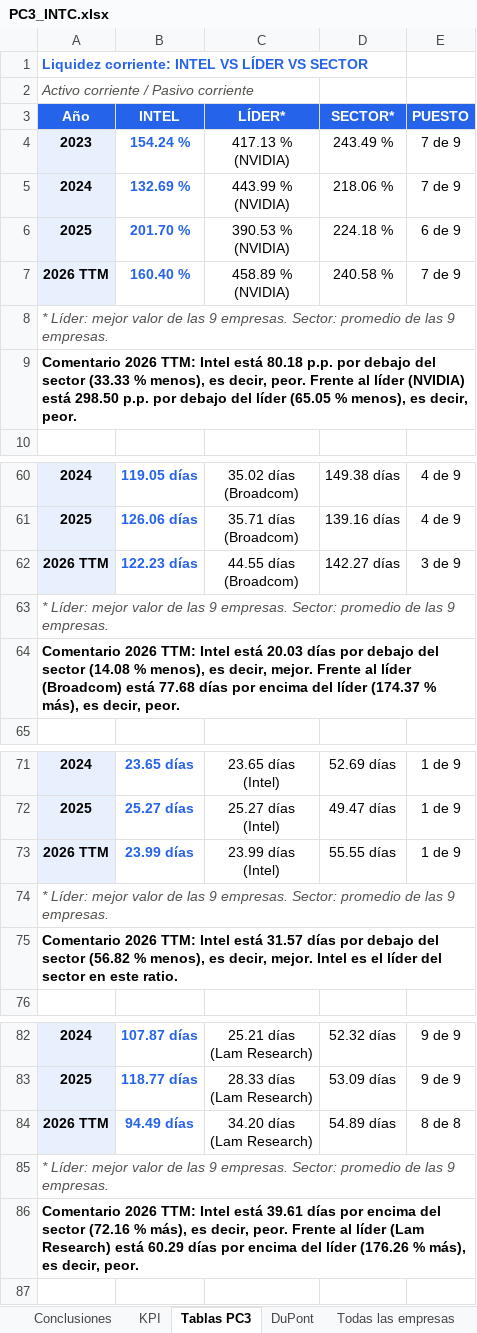
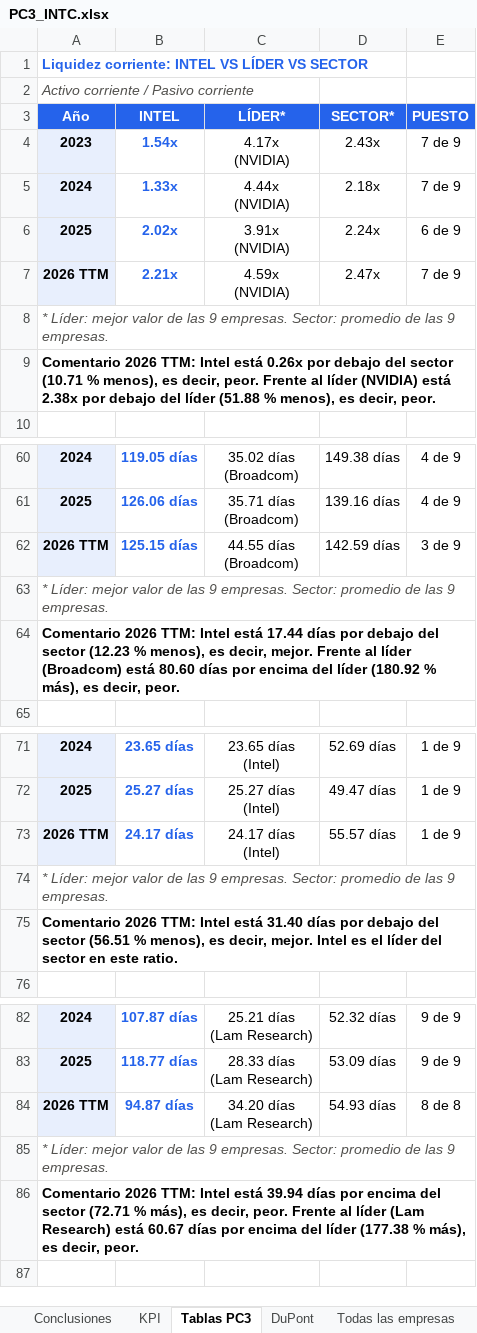
Before and after one commit to AndriyColonia/Ratios_Financieros, an Excel workbook: docs/PC3_INTC.xlsx, sheet Tablas PC3, drawn as a sheet; only a part is shown, gaps mark what is left out; values as stored, in another font and other column widths than the file's, no borders; ↵ is a line break in a cell; the diff covers the shown part only; the diff names each change by its address in the sheet, - before the commit and + after, or states it on an @@ line.

```diff
--- a/docs/PC3_INTC.xlsx (sheet Tablas PC3)
+++ b/docs/PC3_INTC.xlsx (sheet Tablas PC3)
-B4: 154.24 %
+B4: 1.54x
-C4: 417.13 % ↵ (NVIDIA)
+C4: 4.17x ↵ (NVIDIA)
-D4: 243.49 %
+D4: 2.43x
-B5: 132.69 %
+B5: 1.33x
-C5: 443.99 % ↵ (NVIDIA)
+C5: 4.44x ↵ (NVIDIA)
-D5: 218.06 %
+D5: 2.18x
-B6: 201.70 %
+B6: 2.02x
-C6: 390.53 % ↵ (NVIDIA)
+C6: 3.91x ↵ (NVIDIA)
-D6: 224.18 %
+D6: 2.24x
-B7: 160.40 %
+B7: 2.21x
-C7: 458.89 % ↵ (NVIDIA)
+C7: 4.59x ↵ (NVIDIA)
-D7: 240.58 %
+D7: 2.47x
-A9: …Intel está 80.18 p.p. por debajo del sector (33.33 % menos), es decir, peor. Frente al líder (NVIDIA) está 298.50 p.p. por debajo del líder (65.05 % menos),…
+A9: …Intel está 0.26x por debajo del sector (10.71 % menos), es decir, peor. Frente al líder (NVIDIA) está 2.38x por debajo del líder (51.88 % menos),…
-B62: 122.23 días
+B62: 125.15 días
-D62: 142.27 días
+D62: 142.59 días
-A64: …Intel está 20.03 días por debajo del sector (14.08 % menos), es decir, mejor. Frente al líder (Broadcom) está 77.68 días por encima del líder (174.37 % más),…
+A64: …Intel está 17.44 días por debajo del sector (12.23 % menos), es decir, mejor. Frente al líder (Broadcom) está 80.60 días por encima del líder (180.92 % más),…
-B73: 23.99 días
+B73: 24.17 días
-C73: 23.99 días ↵ (Intel)
+C73: 24.17 días ↵ (Intel)
-D73: 55.55 días
+D73: 55.57 días
-A75: …Intel está 31.57 días por debajo del sector (56.82 % menos),…
+A75: …Intel está 31.40 días por debajo del sector (56.51 % menos),…
-B84: 94.49 días
+B84: 94.87 días
-D84: 54.89 días
+D84: 54.93 días
-A86: …Intel está 39.61 días por encima del sector (72.16 % más), es decir, peor. Frente al líder (Lam Research) está 60.29 días por encima del líder (176.26 % más),…
+A86: …Intel está 39.94 días por encima del sector (72.71 % más), es decir, peor. Frente al líder (Lam Research) está 60.67 días por encima del líder (177.38 % más),…
```
Also changed, not shown: 43 edited cells elsewhere in this sheet, sheet Todas las empresas, sheet KPI, sheet Datos base (M USD), sheet DuPont, 33 other files.
